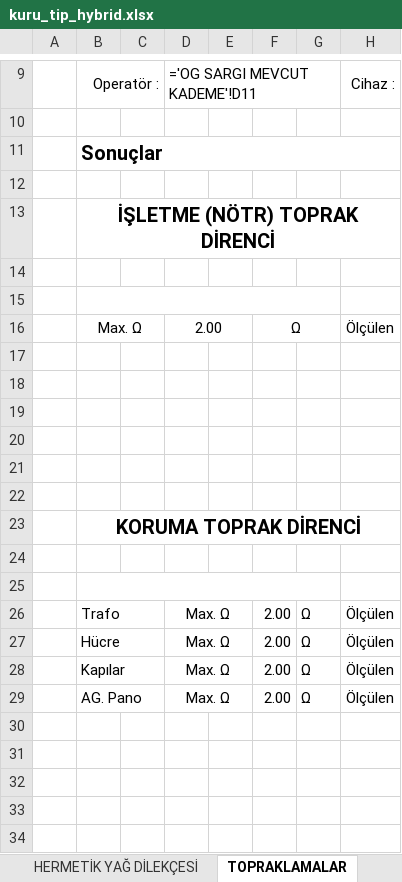
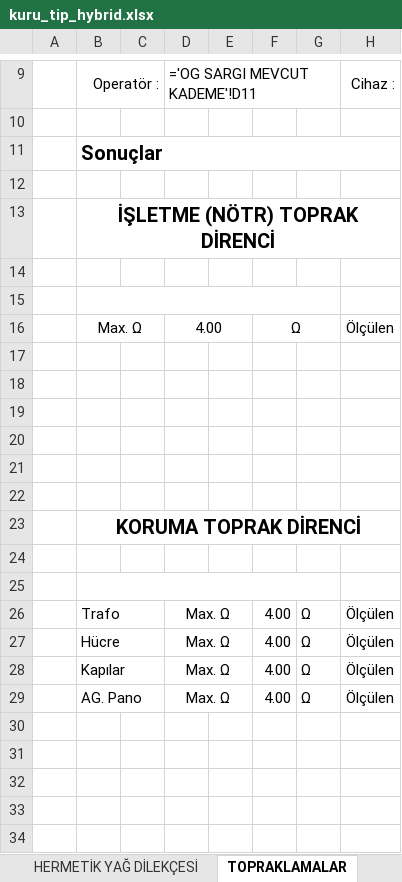
Before and after one commit to efilsude/BTS_Elektrik_TrafoReport, an Excel workbook: backend/templates/hybrid/kuru_tip_hybrid.xlsx, sheet TOPRAKLAMALAR, drawn as a sheet; only a part is shown, gaps mark what is left out; values as stored, in another font and other column widths than the file's, no borders; formulas without a stored value are shown as written; charts and pictures not drawn; the diff names each change by its address in the sheet, - before the commit and + after, or states it on an @@ line.

Commit message:
fix(templates): update grounding resistance limit criteria to 4 Ohm in TOPRAKLAMALAR sheet

```diff
--- a/backend/templates/hybrid/kuru_tip_hybrid.xlsx (sheet TOPRAKLAMALAR)
+++ b/backend/templates/hybrid/kuru_tip_hybrid.xlsx (sheet TOPRAKLAMALAR)
-D16: 2.00
+D16: 4.00
-F26:F29: 2.00
+F26:F29: 4.00
```
Also changed, not shown: charts or pictures, backend/templates/HERMETİK TRAFO BAKIM RAPORU HİLMİ.xlsx, backend/templates/KURU TİP HİLMİ.xlsx, 10 other files.
